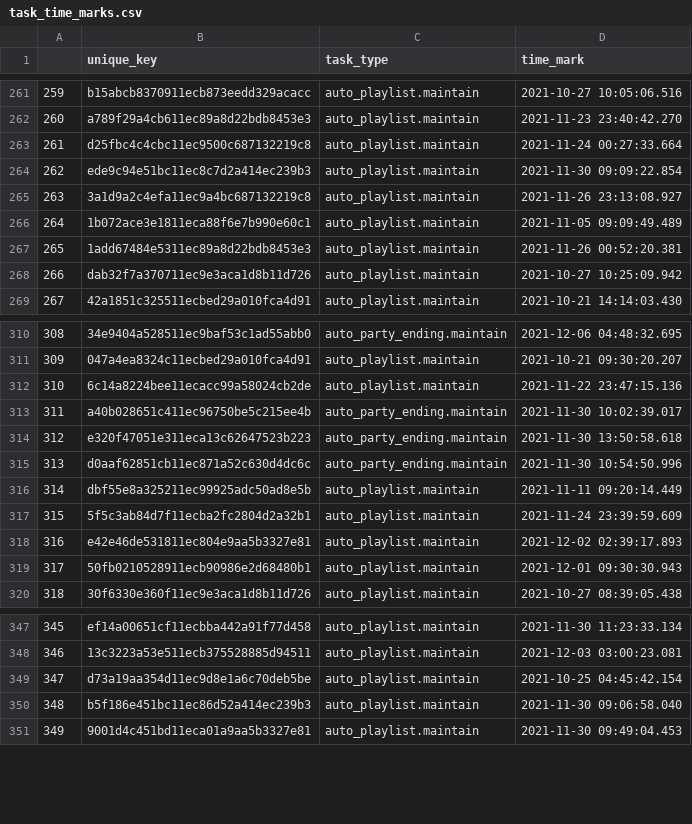
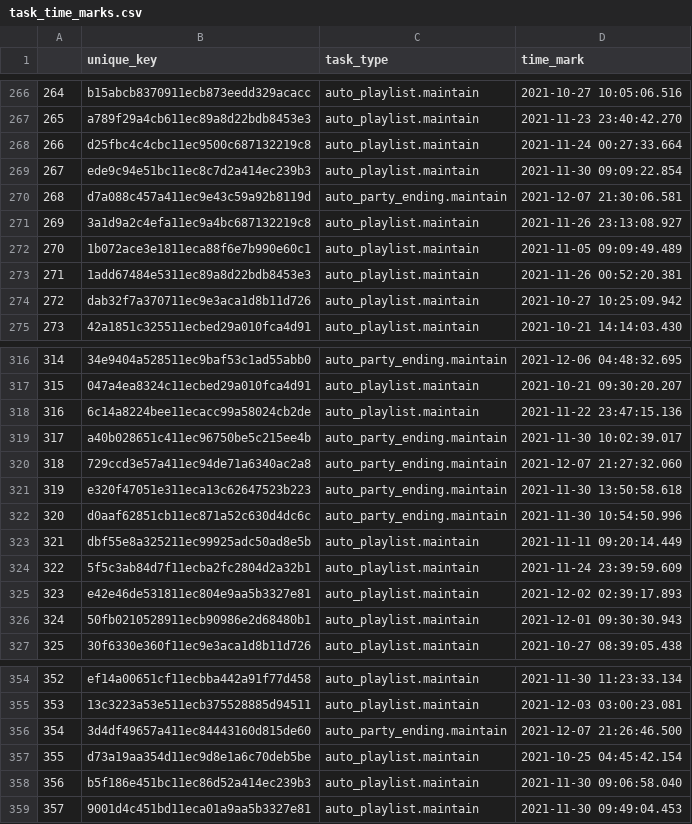
Before and after one commit to huyennm-1670/blokparti, a CSV file: csv_files/task_time_marks.csv, drawn as a sheet; only a part is shown, gaps mark what is left out; the diff covers the shown part only; the diff names each change by its address in the sheet, - before the commit and + after, or states it on an @@ line.

```diff
--- a/csv_files/task_time_marks.csv
+++ b/csv_files/task_time_marks.csv
@@ column A renumbered from row 19 down @@
+row 270: 268 | d7a088c457a411ec9e43c59a92b8119d | auto_party_ending.maintain | 2021-12-07 21:30:06.581
+row 320: 318 | 729ccd3e57a411ec94de71a6340ac2a8 | auto_party_ending.maintain | 2021-12-07 21:27:32.060
+row 356: 354 | 3d4df49657a411ec84443160d815de60 | auto_party_ending.maintain | 2021-12-07 21:26:46.500
```
Also changed, not shown: 5 added rows elsewhere in this file, csv_files/blocks.csv, csv_files/parties.csv, 20 other files.
